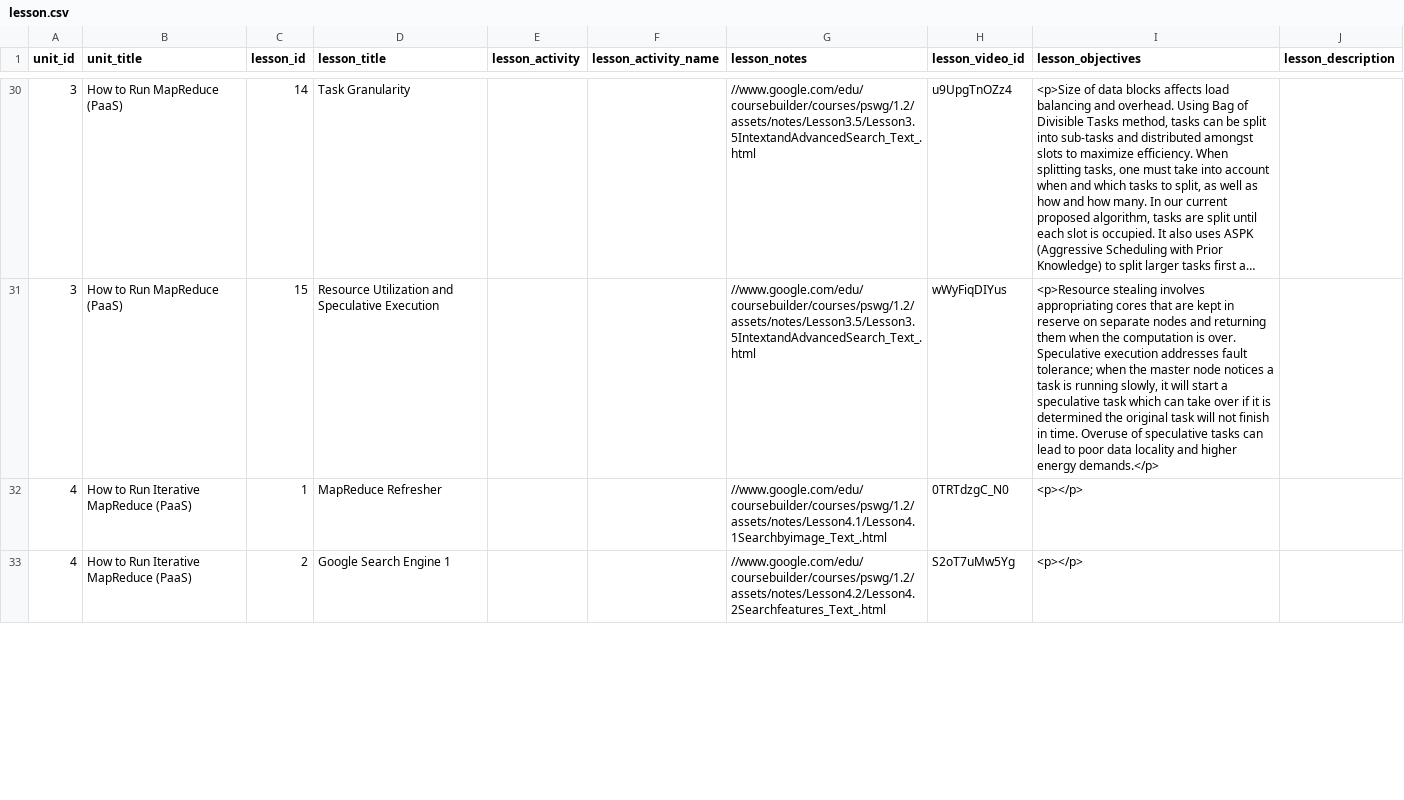
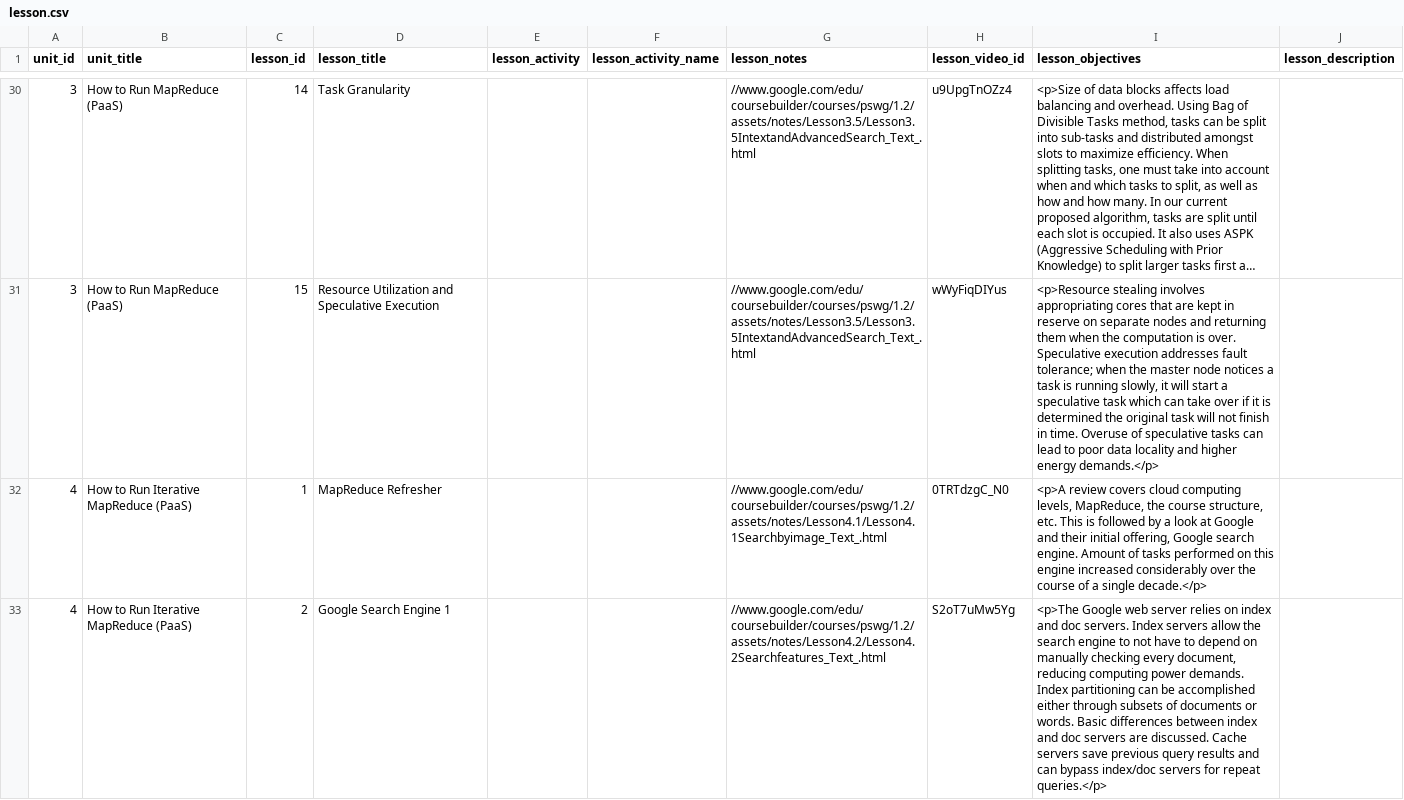
Before and after one commit to nishant07/course-builder, a CSV file: data/lesson.csv, drawn as a sheet; only a part is shown, gaps mark what is left out; long unchanged cells end in …; the diff covers the shown part only; the diff names each change by its address in the sheet, - before the commit and + after, or states it on an @@ line.

Commit message:
Update lesson.csv

```diff
--- a/data/lesson.csv
+++ b/data/lesson.csv
-I32 (lesson_objectives): <p></p>
+I32 (lesson_objectives): <p>A review covers cloud computing levels, MapReduce, the course structure, etc. This is followed by a look at Google and their initial offering, Google search engine. Amount of tasks performed on this engine increased considerably over the course of a single decade.</p>
-I33 (lesson_objectives): <p></p>
+I33 (lesson_objectives): <p>The Google web server relies on index and doc servers. Index servers allow the search engine to not have to depend on manually checking every document, reducing computing power demands. Index partitioning can be accomplished either through subsets of documents or words. Basic differences between index and doc servers are discussed. Cache servers save previous query results and can bypass index/doc servers for repeat queries.</p>
```
Also changed, not shown: 4 edited cells elsewhere in this file.
